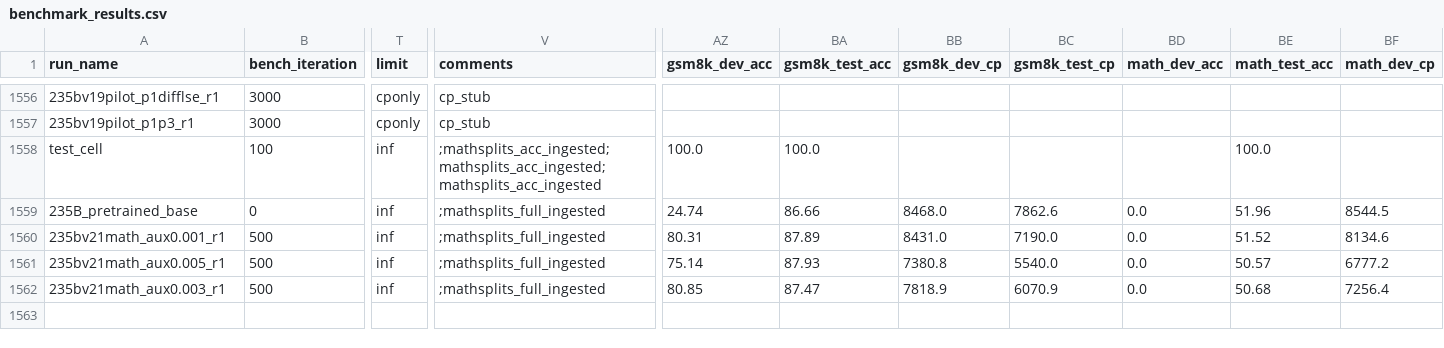
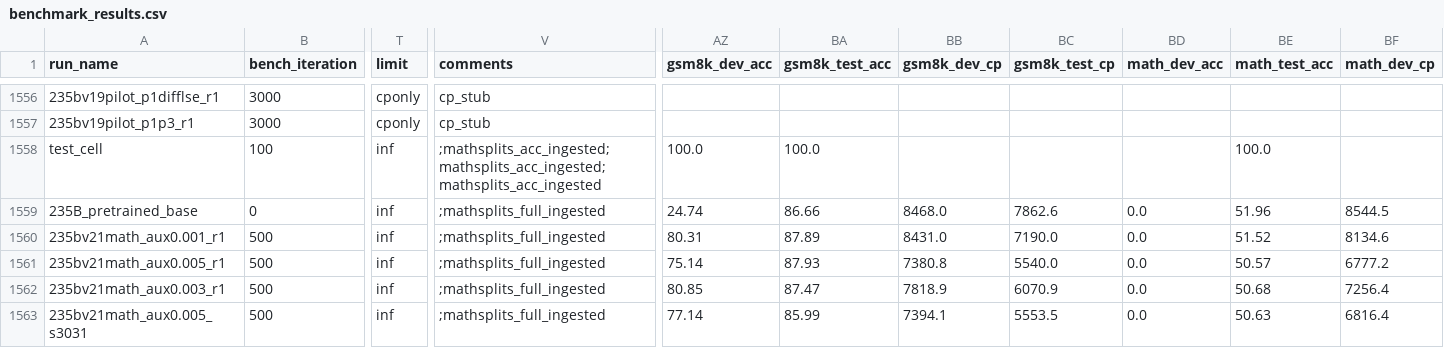
Before and after one commit to jondebug/Pai-Megatron-Patch, a CSV file: examples/qwen3/benchmarks/benchmark_results.csv, drawn as a sheet; only a part is shown, gaps mark what is left out; rows hold the shown columns only; the diff names each change by its address in the sheet, - before the commit and + after, or states it on an @@ line.

Commit message:
auto: splits+cp ingest 2026-07-28T17:59:10Z

```diff
--- a/examples/qwen3/benchmarks/benchmark_results.csv
+++ b/examples/qwen3/benchmarks/benchmark_results.csv
+row 1563: 235bv21math_aux0.005_s3031 | 500 | inf | ;mathsplits_full_ingested | 77.14 | 85.99 | 7394.1 | 5553.5 | 0.0 | 50.63 | 6816.4
```
